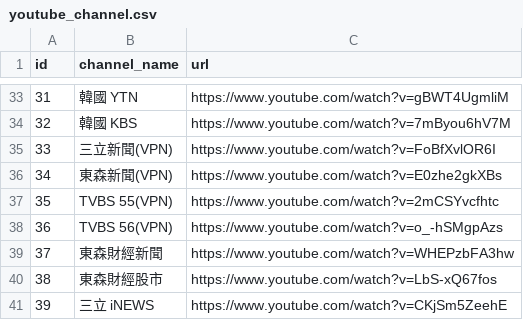
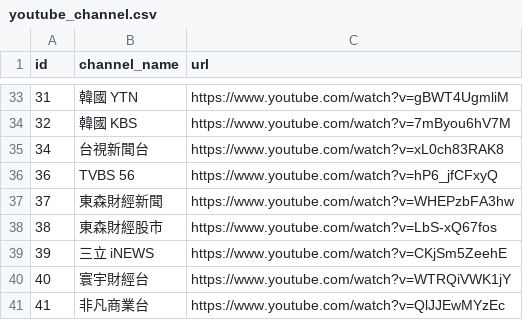
Before and after one commit to 30150563/YouTube_to_m3u, a CSV file: scripts/youtube_channel.csv, drawn as a sheet; only a part is shown, gaps mark what is left out; the shorter side is filled out with more unchanged rows; removed rows and columns are numbered as before the commit, all else as after; the diff names each change by its address in the sheet, - before the commit and + after, or states it on an @@ line.

Commit message:
Update youtube_channel.csv

```diff
--- a/scripts/youtube_channel.csv
+++ b/scripts/youtube_channel.csv
-row 35: 33 | 三立新聞(VPN) | https://www.youtube.com/watch?v=FoBfXvlOR6I
-row 36: 34 | 東森新聞(VPN) | https://www.youtube.com/watch?v=E0zhe2gkXBs
-row 37: 35 | TVBS 55(VPN) | https://www.youtube.com/watch?v=2mCSYvcfhtc
-row 38: 36 | TVBS 56(VPN) | https://www.youtube.com/watch?v=o_-hSMgpAzs
+row 35: 34 | 台視新聞台 | https://www.youtube.com/watch?v=xL0ch83RAK8
+row 36: 36 | TVBS 56 | https://www.youtube.com/watch?v=hP6_jfCFxyQ
```
